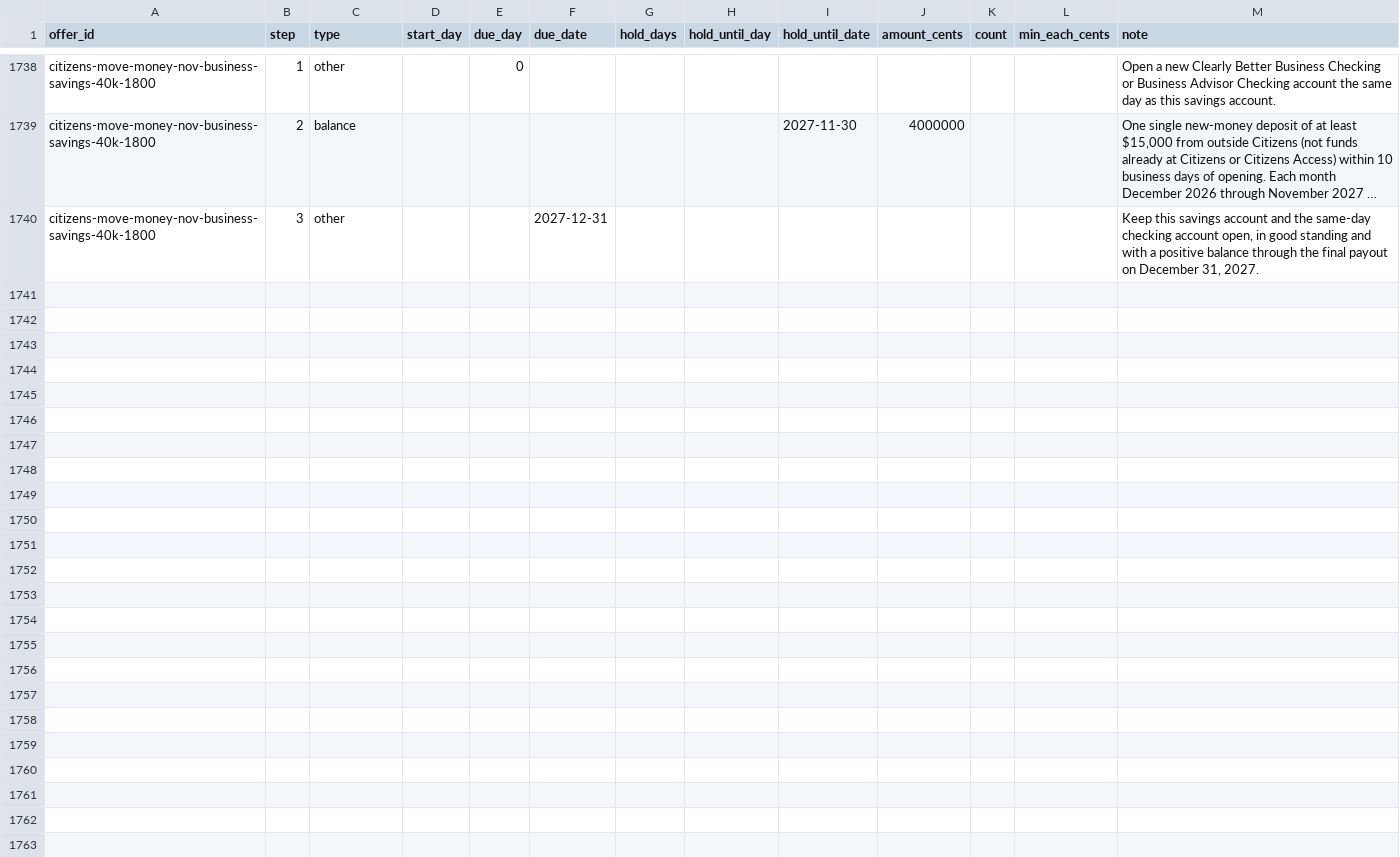
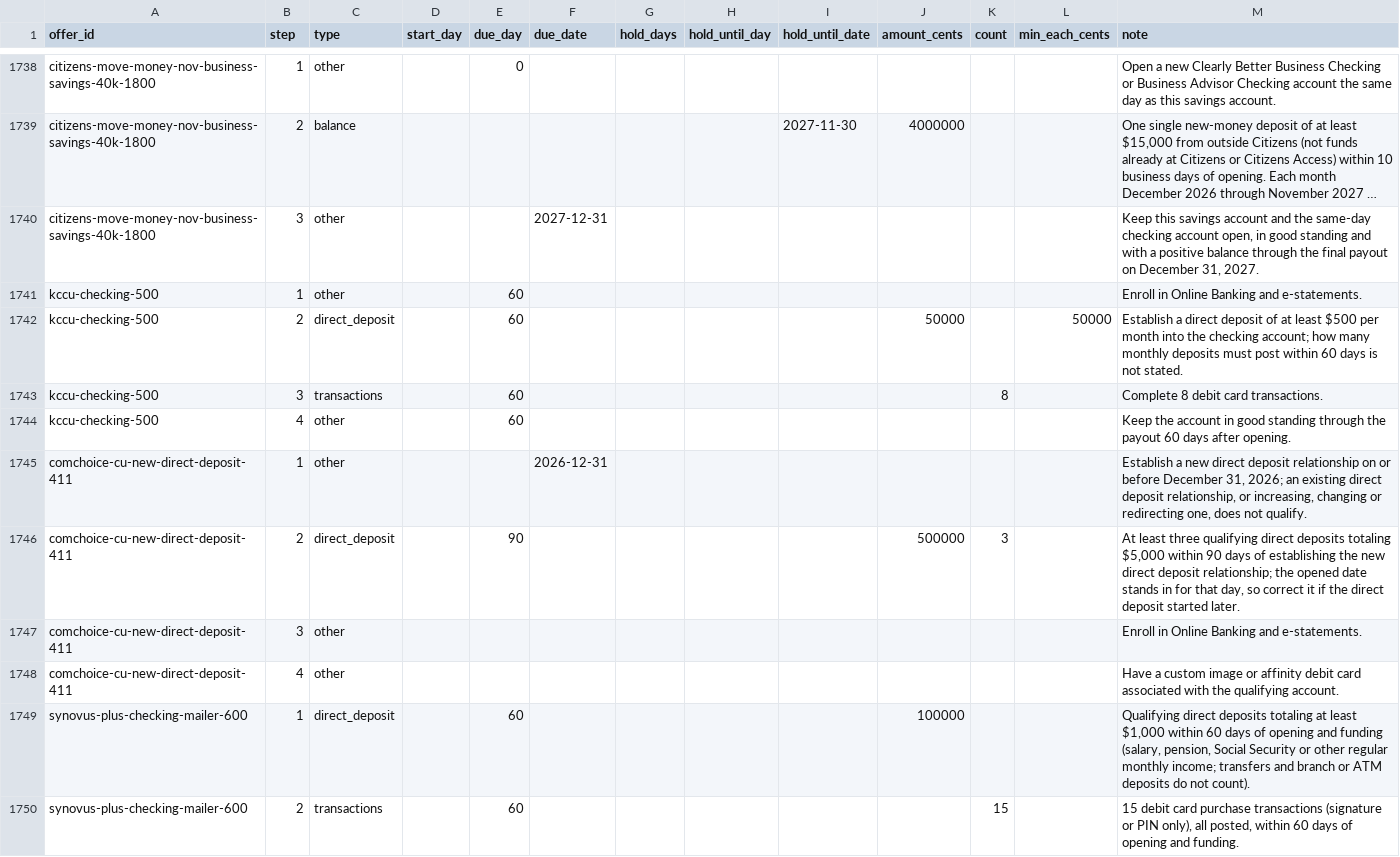
Before and after one commit to searchlightdev/credit-card-manager-releases, a CSV file: data/bank_account_bonus_steps.csv, drawn as a sheet; only a part is shown, gaps mark what is left out; long unchanged cells end in …; the diff covers the shown part only; the diff names each change by its address in the sheet, - before the commit and + after, or states it on an @@ line.

Commit message:
data: publish seven October bank bonus campaigns

```diff
--- a/data/bank_account_bonus_steps.csv
+++ b/data/bank_account_bonus_steps.csv
+row 1741: kccu-checking-500 | 1 | other |  | 60 |  |  |  |  |  |  |  | Enroll in Online Banking and e-statements.
+row 1742: kccu-checking-500 | 2 | direct_deposit |  | 60 |  |  |  |  | 50000 |  | 50000 | Establish a direct deposit of at least $500 per month into the checking account; how many monthly deposits must post within 60 days is not stated.
+row 1743: kccu-checking-500 | 3 | transactions |  | 60 |  |  |  |  |  | 8 |  | Complete 8 debit card transactions.
+row 1744: kccu-checking-500 | 4 | other |  | 60 |  |  |  |  |  |  |  | Keep the account in good standing through the payout 60 days after opening.
+row 1745: comchoice-cu-new-direct-deposit-411 | 1 | other |  |  | 2026-12-31 |  |  |  |  |  |  | Establish a new direct deposit relationship on or before December 31, 2026; an existing direct deposit relationship, or increasing, changing or redirecting one, does not qualify.
+row 1746: comchoice-cu-new-direct-deposit-411 | 2 | direct_deposit |  | 90 |  |  |  |  | 500000 | 3 |  | At least three qualifying direct deposits totaling $5,000 within 90 days of establishing the new direct deposit relationship; the opened date stands in for that day, so correct it if the direct deposit started later.
+row 1747: comchoice-cu-new-direct-deposit-411 | 3 | other |  |  |  |  |  |  |  |  |  | Enroll in Online Banking and e-statements.
+row 1748: comchoice-cu-new-direct-deposit-411 | 4 | other |  |  |  |  |  |  |  |  |  | Have a custom image or affinity debit card associated with the qualifying account.
+row 1749: synovus-plus-checking-mailer-600 | 1 | direct_deposit |  | 60 |  |  |  |  | 100000 |  |  | Qualifying direct deposits totaling at least $1,000 within 60 days of opening and funding (salary, pension, Social Security or other regular monthly income; transfers and branch or ATM deposits do not count).
+row 1750: synovus-plus-checking-mailer-600 | 2 | transactions |  | 60 |  |  |  |  |  | 15 |  | 15 debit card purchase transactions (signature or PIN only), all posted, within 60 days of opening and funding.
```
Also changed, not shown: 19 added rows elsewhere in this file, 1 other file.
